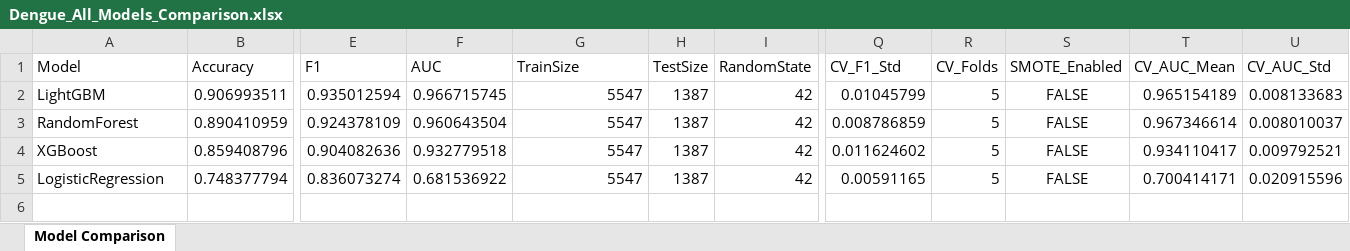
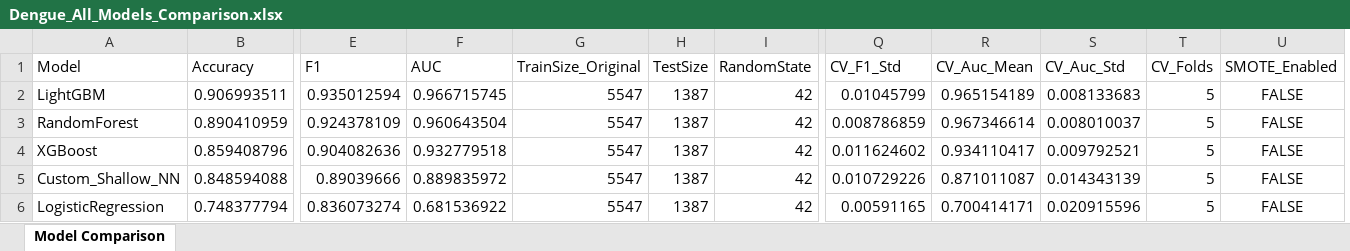
Before and after one commit to syedriyyan9-cloud/Project_Documents, an Excel workbook: Project/Modals/Dengue_All_Models_Comparison.xlsx, sheet Model Comparison, drawn as a sheet; only a part is shown, gaps mark what is left out; values as stored, in another font and other column widths than the file's, no borders; removed rows and columns are numbered as before the commit, all else as after; rows hold the shown columns only; the diff names each change by its address in the sheet, - before the commit and + after, or states it on an @@ line.

Commit message:
Created and trained a custom neural network on dengue dataset.

```diff
--- a/Project/Modals/Dengue_All_Models_Comparison.xlsx (sheet Model Comparison)
+++ b/Project/Modals/Dengue_All_Models_Comparison.xlsx (sheet Model Comparison)
+column R (CV_Auc_Mean), rows 2-4: 0.965154189 | 0.967346614 | 0.934110417; row 6: 0.700414171
+column S (CV_Auc_Std), rows 2-4: 0.008133683 | 0.008010037 | 0.009792521; row 6: 0.020915596
-column T (CV_AUC_Mean), rows 2-5: 0.965154189 | 0.967346614 | 0.934110417 | 0.700414171
-column U (CV_AUC_Std), rows 2-5: 0.008133683 | 0.008010037 | 0.009792521 | 0.020915596
-G1: TrainSize
+G1: TrainSize_Original
+row 5: Custom_Shallow_NN | 0.848594088 | 0.89039666 | 0.889835972 | 5547 | 1387 | 42 | 0.010729226 | 0.871011087 | 0.014343139 | 5 | FALSE
```
Also changed, not shown: 7 other files.
